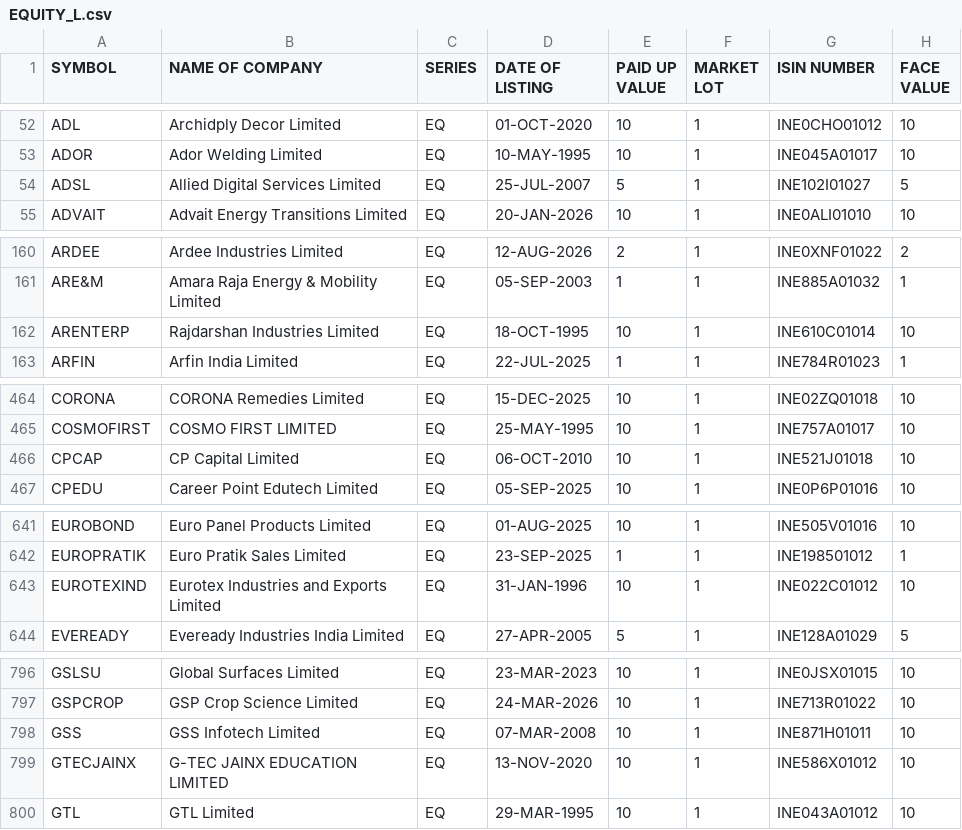
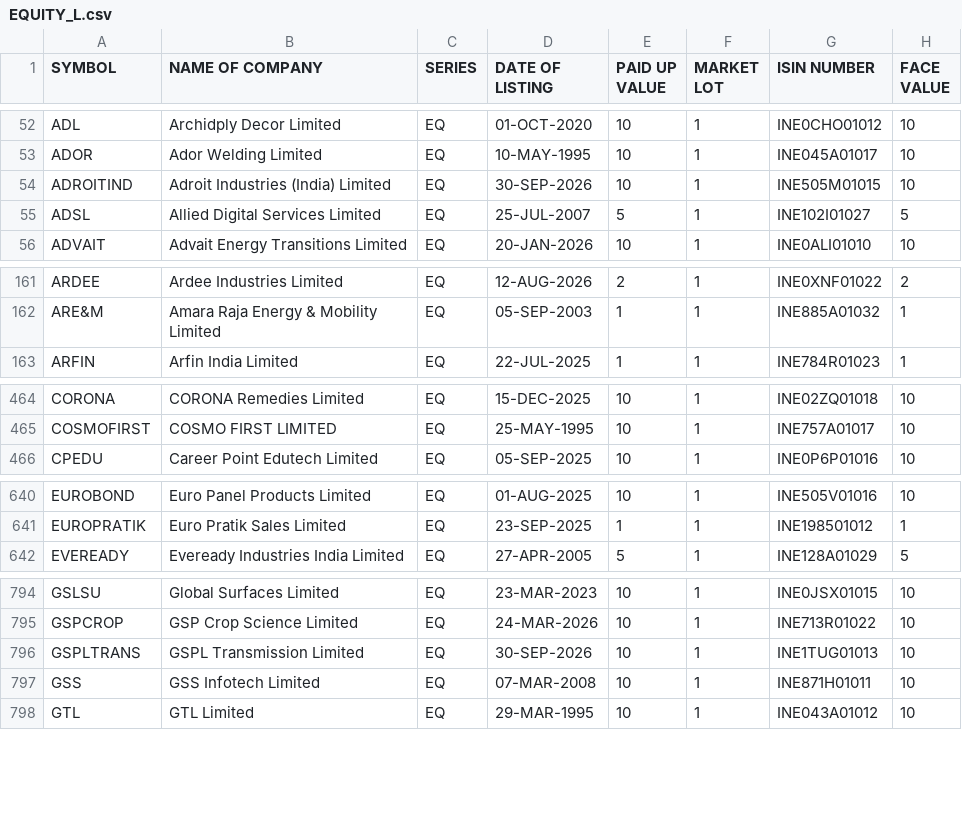
Before and after one commit to prayan2702/Streamlit_Momn_v13_Cached_DB, a CSV file: EQUITY_L.csv, drawn as a sheet; only a part is shown, gaps mark what is left out; removed rows and columns are numbered as before the commit, all else as after; the diff covers the shown part only; the diff names each change by its address in the sheet, - before the commit and + after, or states it on an @@ line.

```diff
--- a/EQUITY_L.csv
+++ b/EQUITY_L.csv
+row 54: ADROITIND | Adroit Industries (India) Limited | EQ | 30-SEP-2026 | 10 | 1 | INE505M01015 | 10
-row 162: ARENTERP | Rajdarshan Industries Limited | EQ | 18-OCT-1995 | 10 | 1 | INE610C01014 | 10
-row 466: CPCAP | CP Capital Limited | EQ | 06-OCT-2010 | 10 | 1 | INE521J01018 | 10
-row 643: EUROTEXIND | Eurotex Industries and Exports Limited | EQ | 31-JAN-1996 | 10 | 1 | INE022C01012 | 10
+row 796: GSPLTRANS | GSPL Transmission Limited | EQ | 30-SEP-2026 | 10 | 1 | INE1TUG01013 | 10
-row 799: GTECJAINX | G-TEC JAINX EDUCATION LIMITED | EQ | 13-NOV-2020 | 10 | 1 | INE586X01012 | 10
```
Also changed, not shown: 1 added row and 3 removed rows elsewhere in this file.
